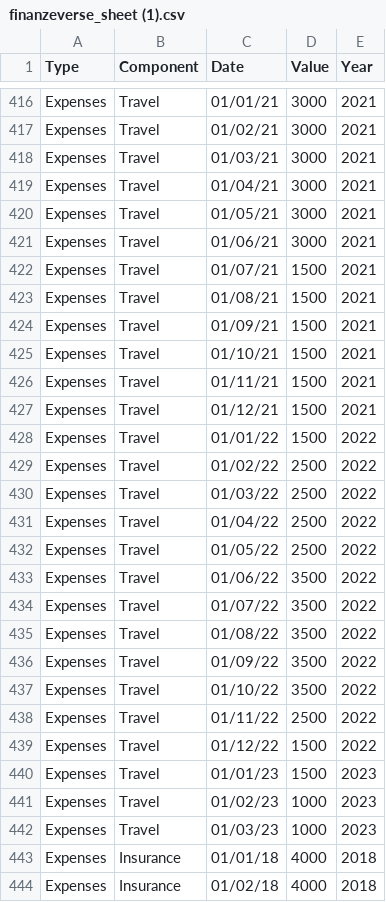
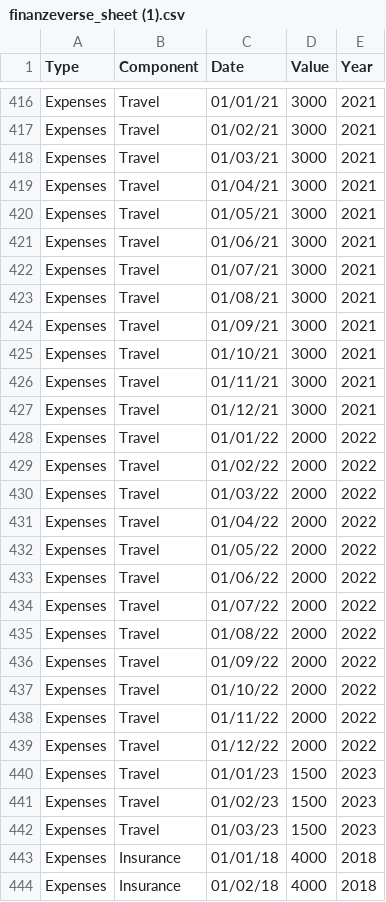
Before and after one commit to poojanaik08/finanzeverse, a CSV file: finanzeverse_sheet (1).csv, drawn as a sheet; only a part is shown, gaps mark what is left out; the diff covers the shown part only.

```diff
--- a/finanzeverse_sheet (1).csv
+++ b/finanzeverse_sheet (1).csv
@@ -421,23 +421,23 @@ Expenses,Travel,01/05/21,3000,2021
 Expenses,Travel,01/06/21,3000,2021
-Expenses,Travel,01/07/21,1500,2021
-Expenses,Travel,01/08/21,1500,2021
-Expenses,Travel,01/09/21,1500,2021
-Expenses,Travel,01/10/21,1500,2021
-Expenses,Travel,01/11/21,1500,2021
-Expenses,Travel,01/12/21,1500,2021
-Expenses,Travel,01/01/22,1500,2022
-Expenses,Travel,01/02/22,2500,2022
-Expenses,Travel,01/03/22,2500,2022
-Expenses,Travel,01/04/22,2500,2022
-Expenses,Travel,01/05/22,2500,2022
-Expenses,Travel,01/06/22,3500,2022
-Expenses,Travel,01/07/22,3500,2022
-Expenses,Travel,01/08/22,3500,2022
-Expenses,Travel,01/09/22,3500,2022
-Expenses,Travel,01/10/22,3500,2022
-Expenses,Travel,01/11/22,2500,2022
-Expenses,Travel,01/12/22,1500,2022
+Expenses,Travel,01/07/21,3000,2021
+Expenses,Travel,01/08/21,3000,2021
+Expenses,Travel,01/09/21,3000,2021
+Expenses,Travel,01/10/21,3000,2021
+Expenses,Travel,01/11/21,3000,2021
+Expenses,Travel,01/12/21,3000,2021
+Expenses,Travel,01/01/22,2000,2022
+Expenses,Travel,01/02/22,2000,2022
+Expenses,Travel,01/03/22,2000,2022
+Expenses,Travel,01/04/22,2000,2022
+Expenses,Travel,01/05/22,2000,2022
+Expenses,Travel,01/06/22,2000,2022
+Expenses,Travel,01/07/22,2000,2022
+Expenses,Travel,01/08/22,2000,2022
+Expenses,Travel,01/09/22,2000,2022
+Expenses,Travel,01/10/22,2000,2022
+Expenses,Travel,01/11/22,2000,2022
+Expenses,Travel,01/12/22,2000,2022
 Expenses,Travel,01/01/23,1500,2023
-Expenses,Travel,01/02/23,1000,2023
-Expenses,Travel,01/03/23,1000,2023
+Expenses,Travel,01/02/23,1500,2023
+Expenses,Travel,01/03/23,1500,2023
 Expenses,Insurance,01/01/18,4000,2018
```
Also changed, not shown: 93 edited cells elsewhere in this file, 1 other file.
